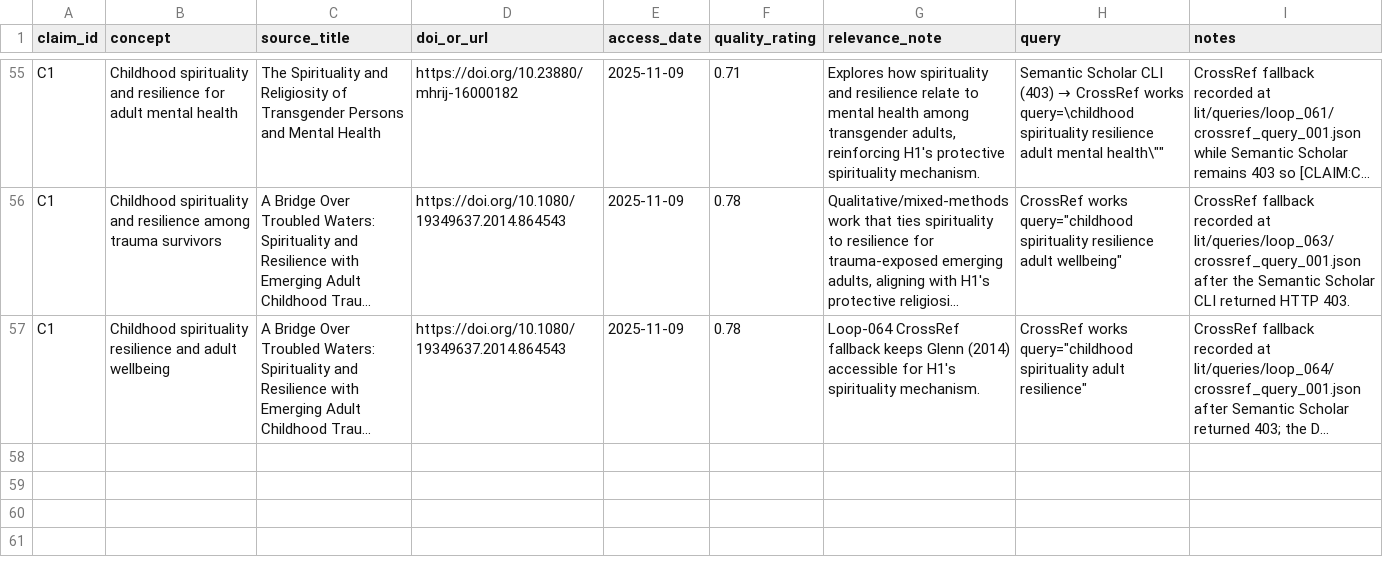
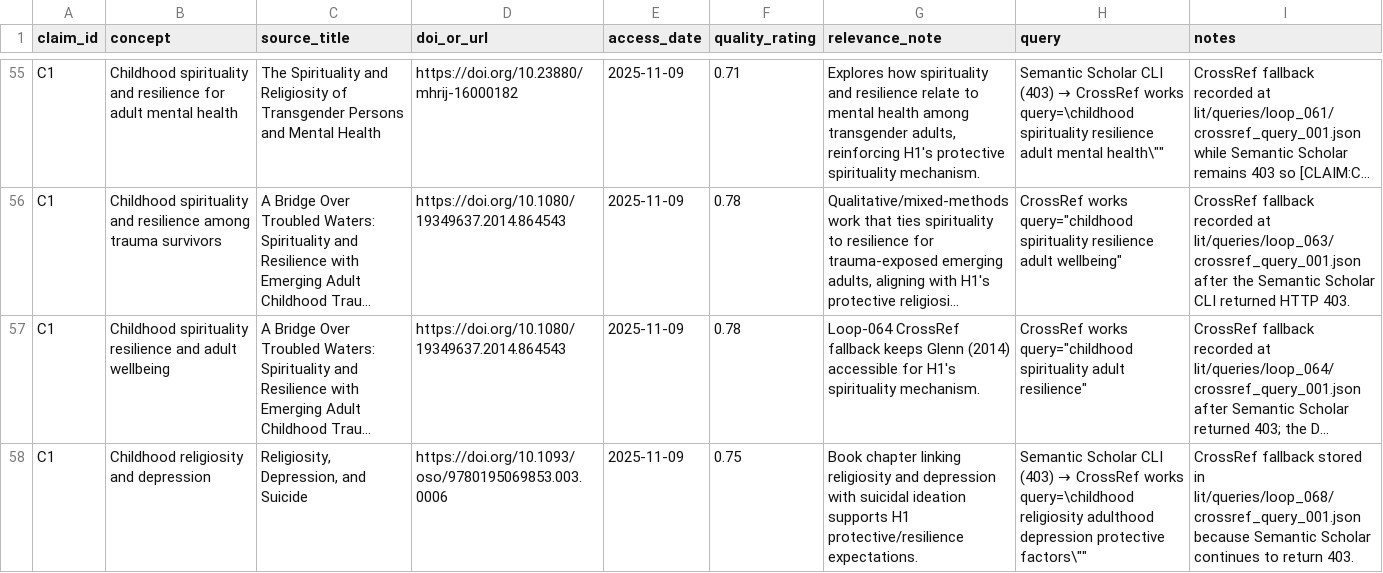
Before and after one commit to whp-wessel/ai_scientist, a CSV file: experiment_4b_aella_extensive_direct_edits_not_json/lit/evidence_map.csv, drawn as a sheet; only a part is shown, gaps mark what is left out; long unchanged cells end in …; the diff names each change by its address in the sheet, - before the commit and + after, or states it on an @@ line.

```diff
--- a/experiment_4b_aella_extensive_direct_edits_not_json/lit/evidence_map.csv
+++ b/experiment_4b_aella_extensive_direct_edits_not_json/lit/evidence_map.csv
+row 58: C1 | Childhood religiosity and depression | Religiosity, Depression, and Suicide | https://doi.org/10.1093/oso/9780195069853.003.0006 | 2025-11-09 | 0.75 | Book chapter linking religiosity and depression with suicidal ideation supports H1 protective/resilience expectations. | Semantic Scholar CLI (403) → CrossRef works query=\childhood religiosity adulthood depression protective factors\"" | CrossRef fallback stored in lit/queries/loop_068/crossref_query_001.json because Semantic Scholar continues to return 403.
```
Also changed, not shown: experiment_4b_aella_extensive_direct_edits_not_json/analysis/decision_log.csv, 20 other files.
